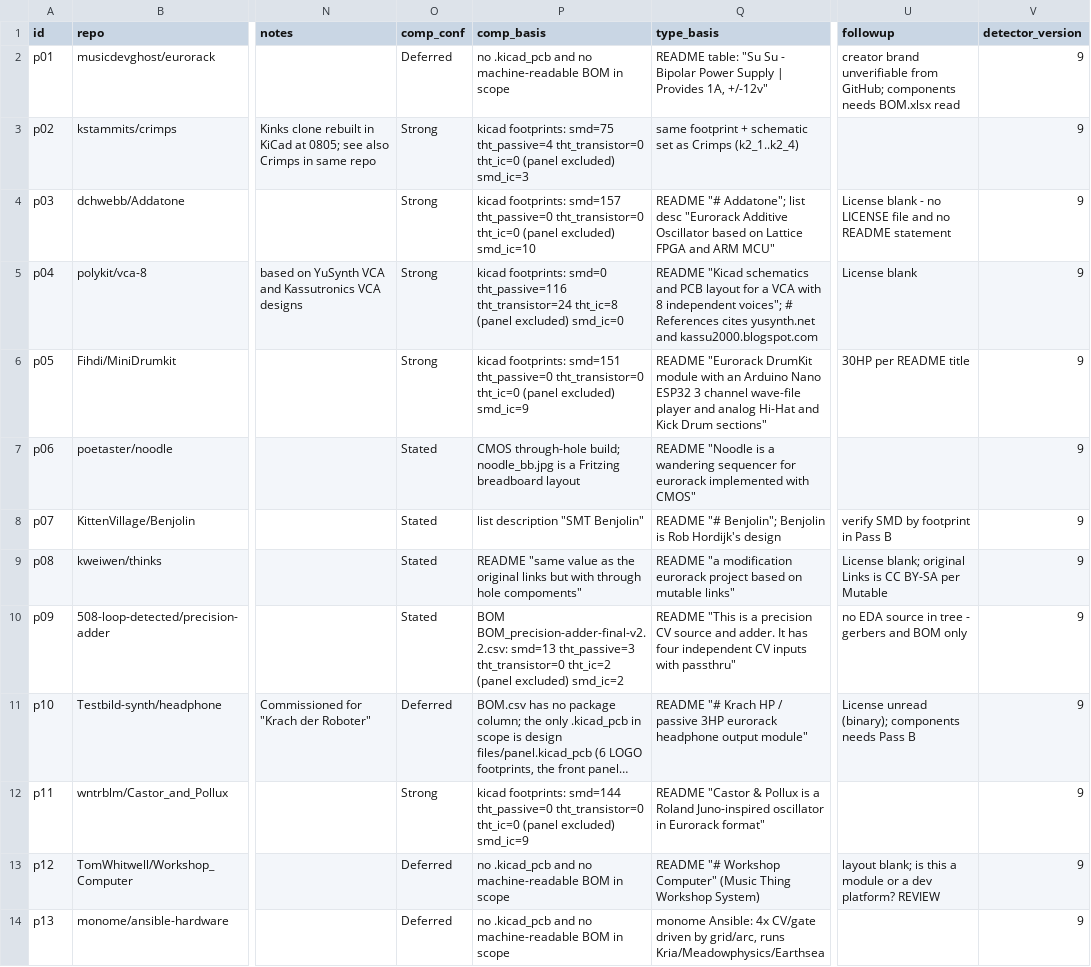
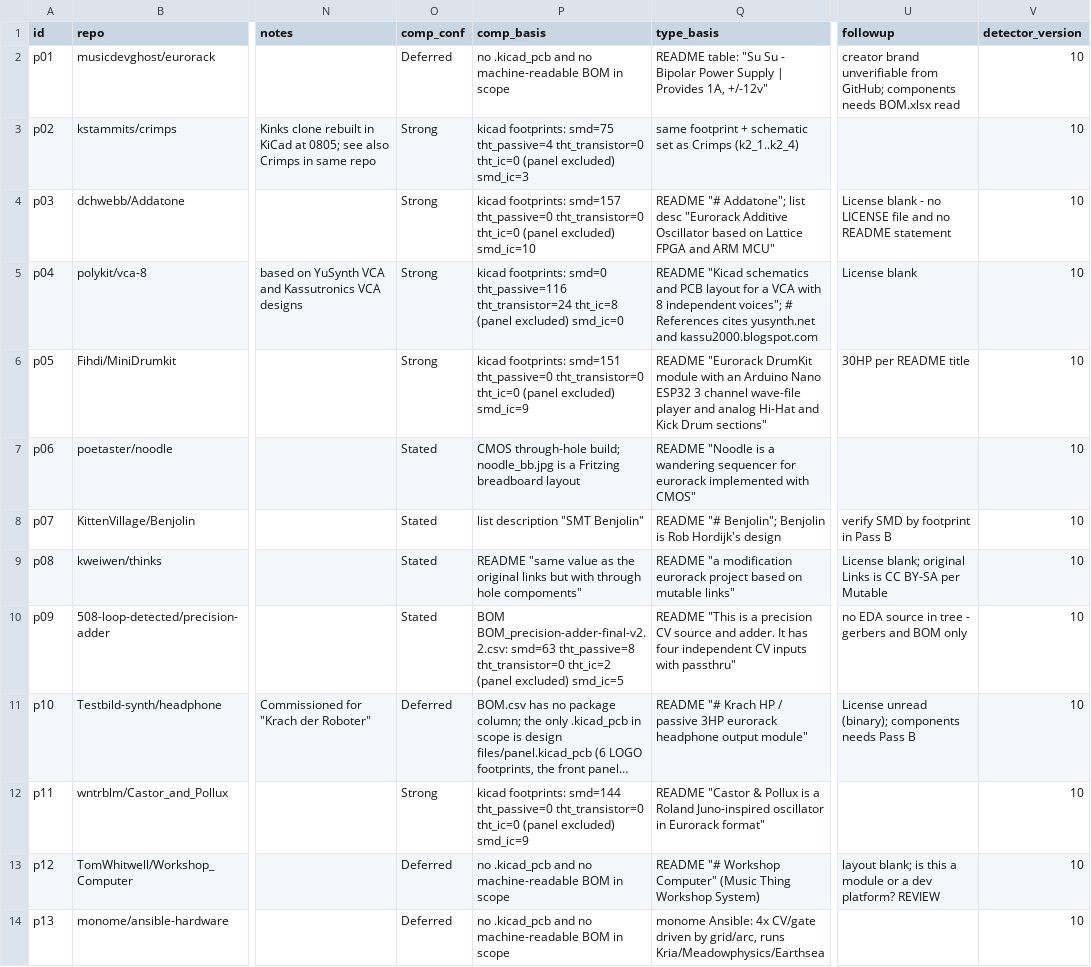
Before and after one commit to daaaaaaaaaniel/my-awesome-eurorack, a TSV file: data/modules.tsv, drawn as a sheet; only a part is shown, gaps mark what is left out; long unchanged cells end in …; the diff covers the shown part only; the diff names each change by its address in the sheet, - before the commit and + after, or states it on an @@ line.

```diff
--- a/data/modules.tsv
+++ b/data/modules.tsv
-V2:V14 (detector_version): 9
+V2:V14 (detector_version): 10
-P10 (comp_basis): BOM BOM_precision-adder-final-v2.2.csv: smd=13 tht_passive=3 tht_transistor=0 tht_ic=2 (panel excluded) smd_ic=2
+P10 (comp_basis): BOM BOM_precision-adder-final-v2.2.csv: smd=63 tht_passive=8 tht_transistor=0 tht_ic=2 (panel excluded) smd_ic=5
```
Also changed, not shown: 12 edited cells elsewhere in this file, 5 other files.
